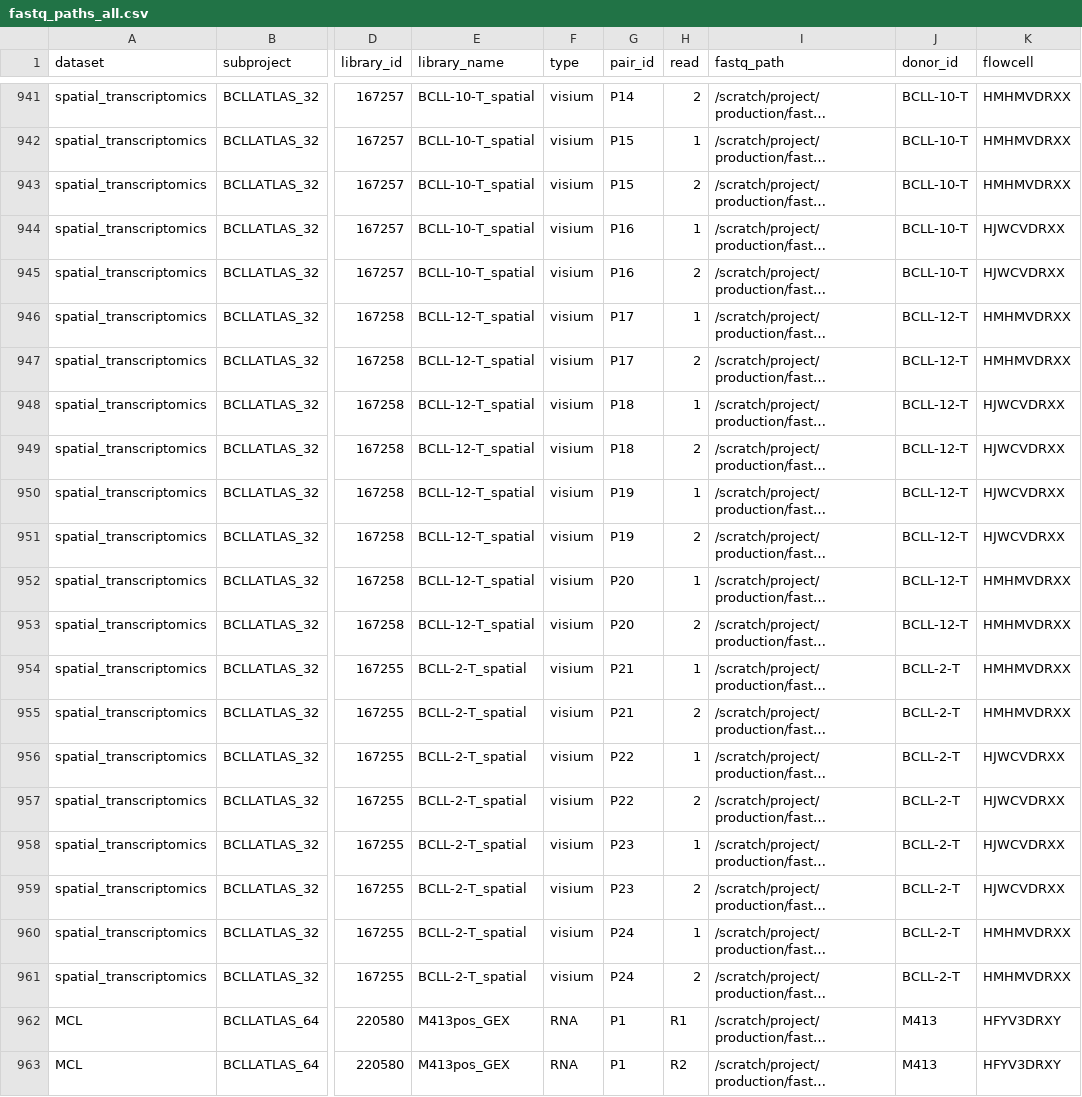
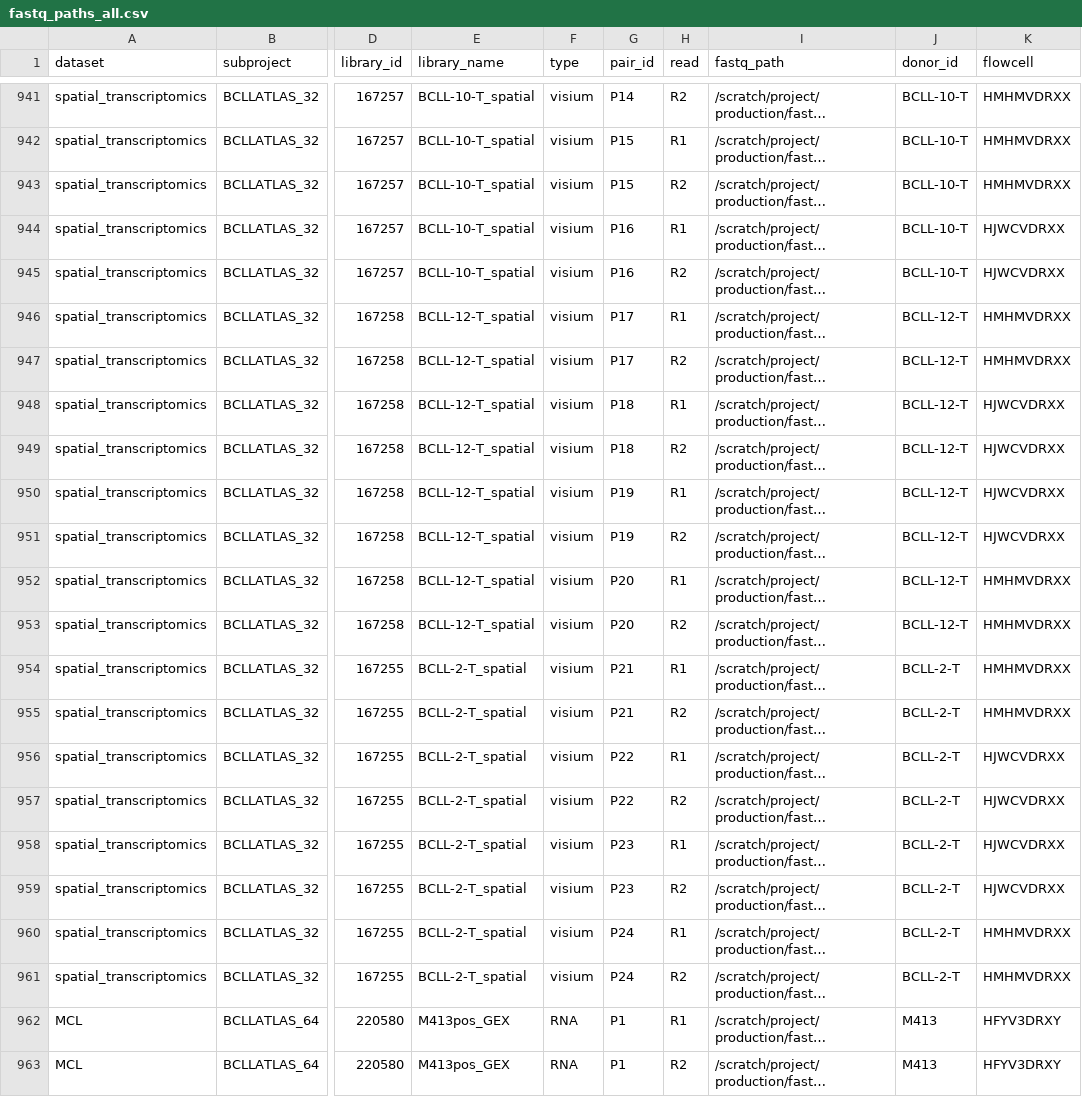
Before and after one commit to Single-Cell-Genomics-Group-CNAG-CRG/TonsilAtlas, a CSV file: ArrayExpress/fastq_paths_all.csv, drawn as a sheet; only a part is shown, gaps mark what is left out; long unchanged cells end in …; the diff covers the shown part only; the diff names each change by its address in the sheet, - before the commit and + after, or states it on an @@ line.

Commit message:
updated reads spatial transcriptomics

```diff
--- a/ArrayExpress/fastq_paths_all.csv
+++ b/ArrayExpress/fastq_paths_all.csv
-H941 (read): 2
+H941 (read): R2
-H942 (read): 1
+H942 (read): R1
-H943 (read): 2
+H943 (read): R2
-H944 (read): 1
+H944 (read): R1
-H945 (read): 2
+H945 (read): R2
-H946 (read): 1
+H946 (read): R1
-H947 (read): 2
+H947 (read): R2
-H948 (read): 1
+H948 (read): R1
-H949 (read): 2
+H949 (read): R2
-H950 (read): 1
+H950 (read): R1
-H951 (read): 2
+H951 (read): R2
-H952 (read): 1
+H952 (read): R1
-H953 (read): 2
+H953 (read): R2
-H954 (read): 1
+H954 (read): R1
-H955 (read): 2
+H955 (read): R2
-H956 (read): 1
+H956 (read): R1
-H957 (read): 2
+H957 (read): R2
-H958 (read): 1
+H958 (read): R1
-H959 (read): 2
+H959 (read): R2
-H960 (read): 1
+H960 (read): R1
-H961 (read): 2
+H961 (read): R2
```
Also changed, not shown: 27 edited cells elsewhere in this file, 2 other files.
